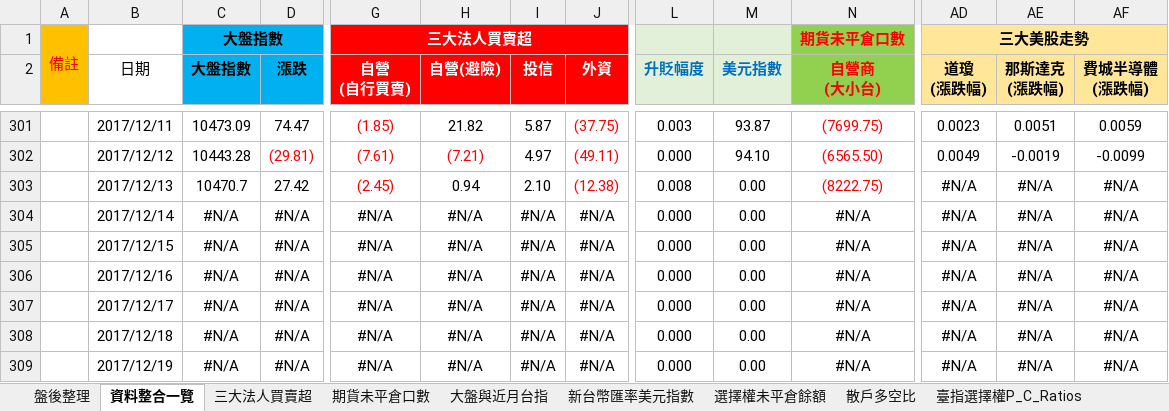
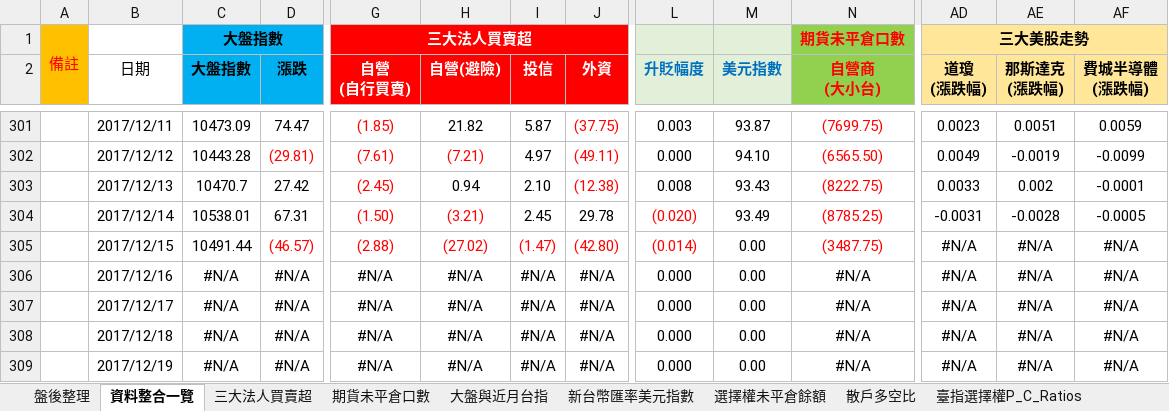
Before and after one commit to g301876/investment, an Excel workbook: stock market.xlsx, sheet 資料整合一覽, drawn as a sheet; only a part is shown, gaps mark what is left out; values as stored, in another font and other column widths than the file's, no borders; removed rows and columns are numbered as before the commit, all else as after; rows hold the shown columns only; the diff covers the shown part only; the diff names each change by its address in the sheet, - before the commit and + after, or states it on an @@ line.

```diff
--- a/stock market.xlsx (sheet 資料整合一覽)
+++ b/stock market.xlsx (sheet 資料整合一覽)
-M303 (美元指數): 0.00
+M303 (美元指數): 93.43
-AD303 (道瓊 (漲跌幅)): #N/A
+AD303 (道瓊 (漲跌幅)): 0.0033
-AE303 (那斯達克 (漲跌幅)): #N/A
+AE303 (那斯達克 (漲跌幅)): 0.002
-AF303 (費城半導體 (漲跌幅)): #N/A
+AF303 (費城半導體 (漲跌幅)): -0.0001
-row 304:  | 2017/12/14 | #N/A | #N/A | #N/A | #N/A | #N/A | #N/A | 0.000 | 0.00 | #N/A | #N/A | #N/A | #N/A
+row 304:  | 2017/12/14 | 10538.01 | 67.31 | (1.50) | (3.21) | 2.45 | 29.78 | (0.020) | 93.49 | (8785.25) | -0.0031 | -0.0028 | -0.0005
-C305 (大盤指數): #N/A
+C305 (大盤指數): 10491.44
-D305 (漲跌): #N/A
+D305 (漲跌): (46.57)
-D305 text colour: black
+D305 text colour: #FF0000
-G305 (自營 (自行買賣)): #N/A
+G305 (自營 (自行買賣)): (2.88)
-G305:J305 text colour: black
+G305:J305 text colour: #FF0000
-H305 (自營(避險)): #N/A
+H305 (自營(避險)): (27.02)
-I305 (投信): #N/A
+I305 (投信): (1.47)
-J305 (外資): #N/A
+J305 (外資): (42.80)
-L305 (升貶幅度): 0.000
+L305 (升貶幅度): (0.014)
-L305 text colour: black
+L305 text colour: #FF0000
-N305 (自營商 (大小台)): #N/A
+N305 (自營商 (大小台)): (3487.75)
-N305 text colour: black
+N305 text colour: #FF0000
```
Also changed, not shown: 18 edited cells elsewhere in this sheet, sheet 盤後整理, sheet 期貨未平倉口數, sheet 期貨大額交易人未沖銷部位, sheet 散戶多空比, sheet 三大美股走勢, sheet 大盤與近月台指, 4 more sheets, charts or pictures, tpex.xlsx, twse.xlsx.
